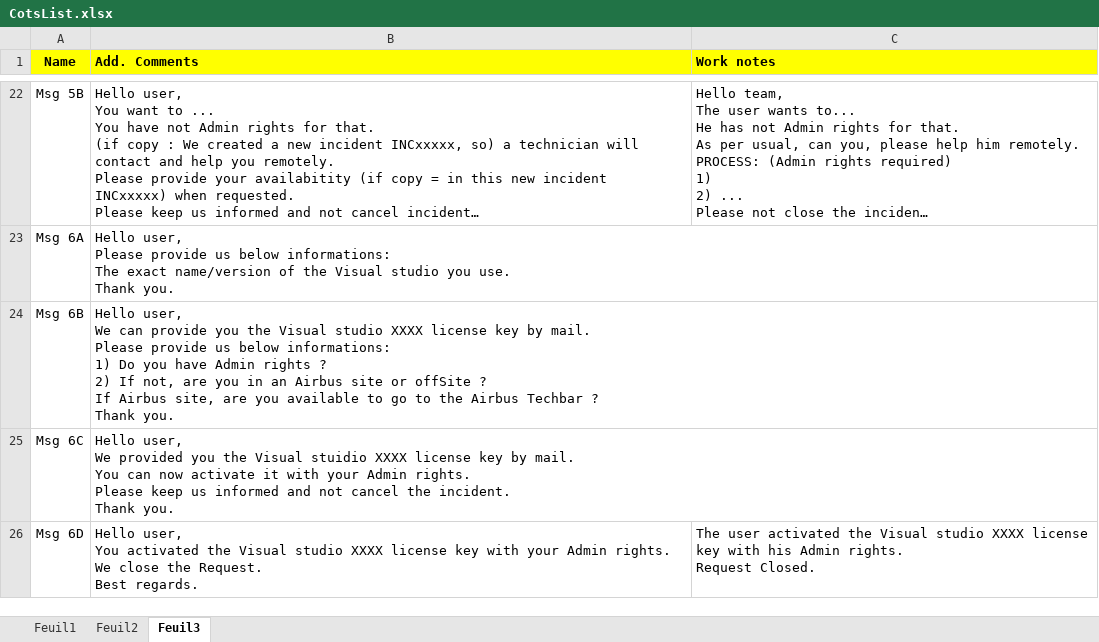
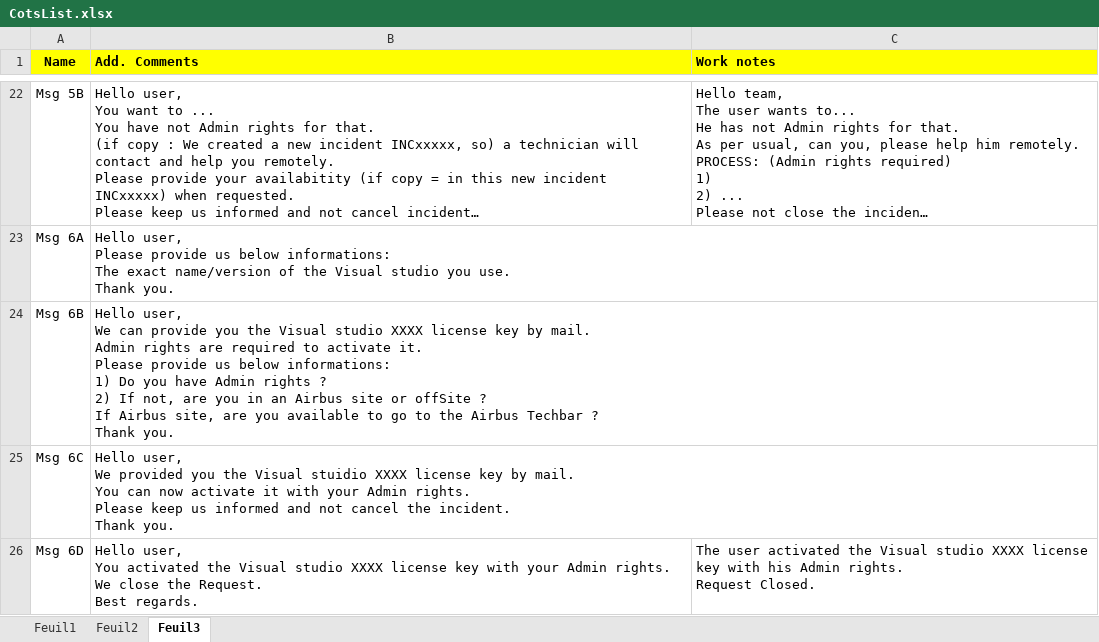
Before and after one commit to serghinerached/DsiCenter_Excel, an Excel workbook: data/CotsList.xlsx, sheet Feuil3, drawn as a sheet; only a part is shown, gaps mark what is left out; long unchanged cells end in …; values as stored, in another font and other column widths than the file's, no borders; ↵ is a line break in a cell; the diff names each change by its address in the sheet, - before the commit and + after, or states it on an @@ line.

Commit message:
Updates

```diff
--- a/data/CotsList.xlsx (sheet Feuil3)
+++ b/data/CotsList.xlsx (sheet Feuil3)
-B24 (Add. Comments): …by mail. ↵ Please provide…
+B24 (Add. Comments): …by mail. ↵ Admin rights are required to activate it. ↵ Please provide…
```
